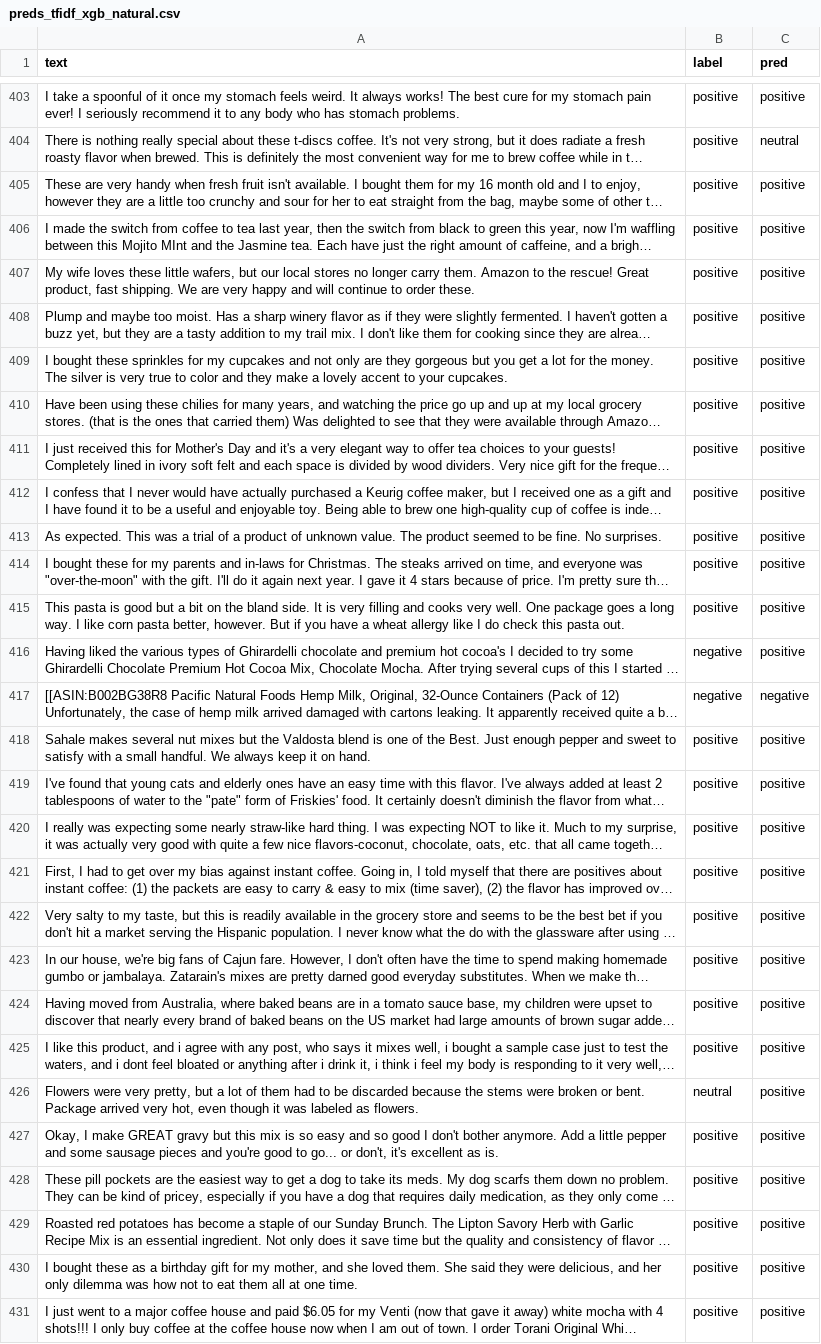
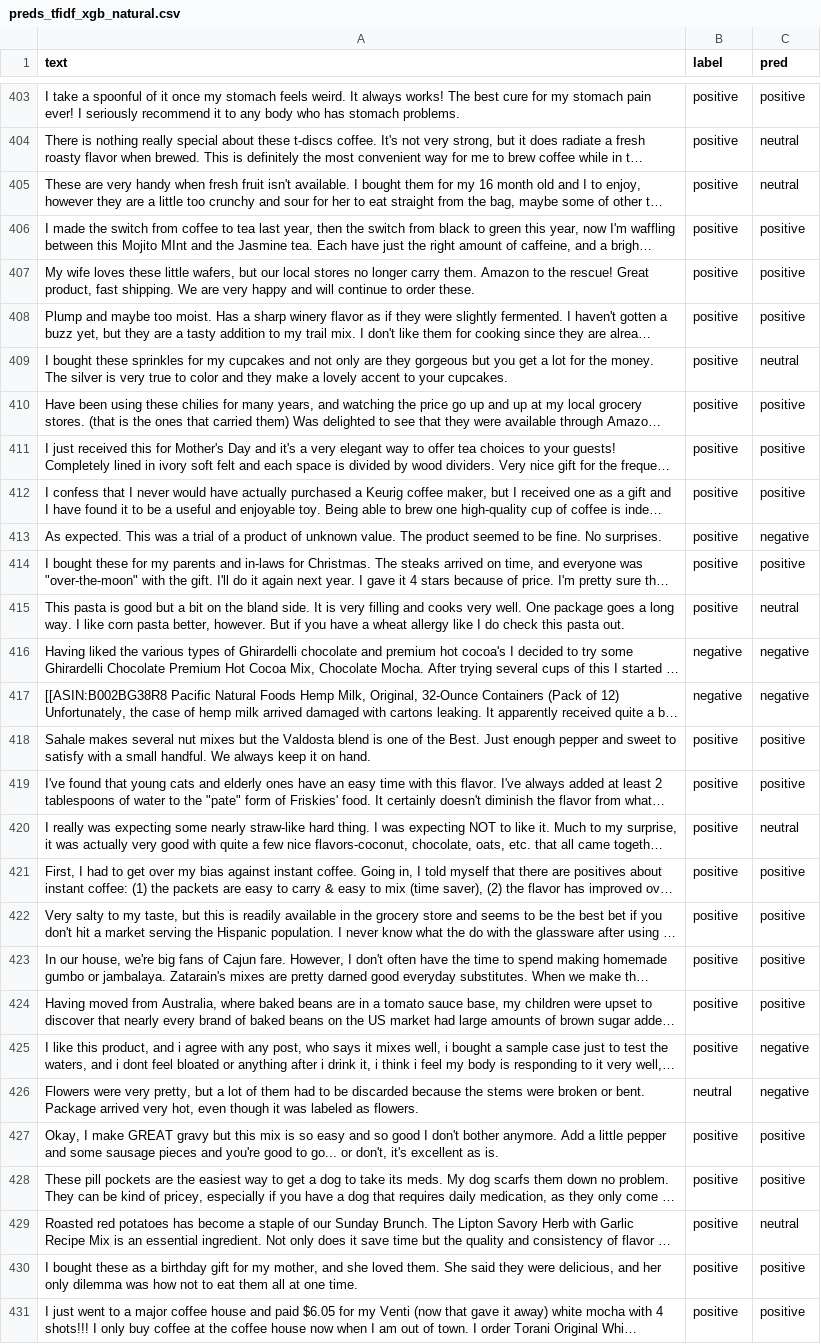
Before and after one commit to Rabiarkan/llm-vs-classic-ml-text-classification, a CSV file: results/predictions/preds_tfidf_xgb_natural.csv, drawn as a sheet; only a part is shown, gaps mark what is left out; long unchanged cells end in …; the diff covers the shown part only; the diff names each change by its address in the sheet, - before the commit and + after, or states it on an @@ line.

```diff
--- a/results/predictions/preds_tfidf_xgb_natural.csv
+++ b/results/predictions/preds_tfidf_xgb_natural.csv
-C405 (pred): positive
+C405 (pred): neutral
-C409 (pred): positive
+C409 (pred): neutral
-C413 (pred): positive
+C413 (pred): negative
-C415 (pred): positive
+C415 (pred): neutral
-C416 (pred): positive
+C416 (pred): negative
-C420 (pred): positive
+C420 (pred): neutral
-C425:C426 (pred): positive
+C425:C426 (pred): negative
-C429 (pred): positive
+C429 (pred): neutral
```
Also changed, not shown: 110 edited cells elsewhere in this file, results/analysis/confidence_sweep.csv, results/analysis/error_overlap.csv, 12 other files.
